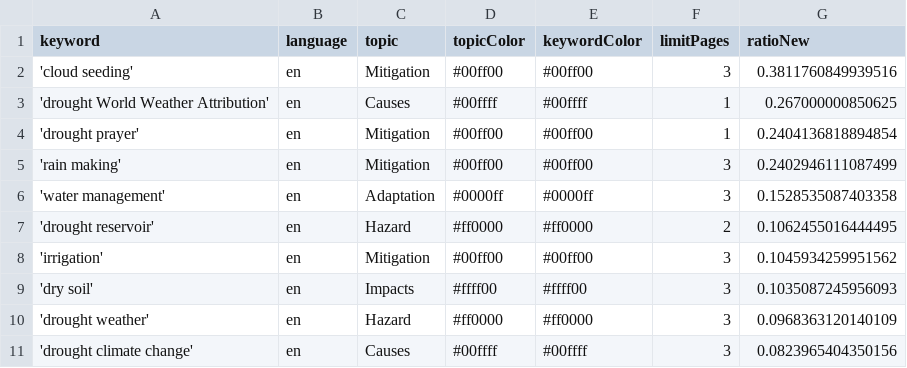
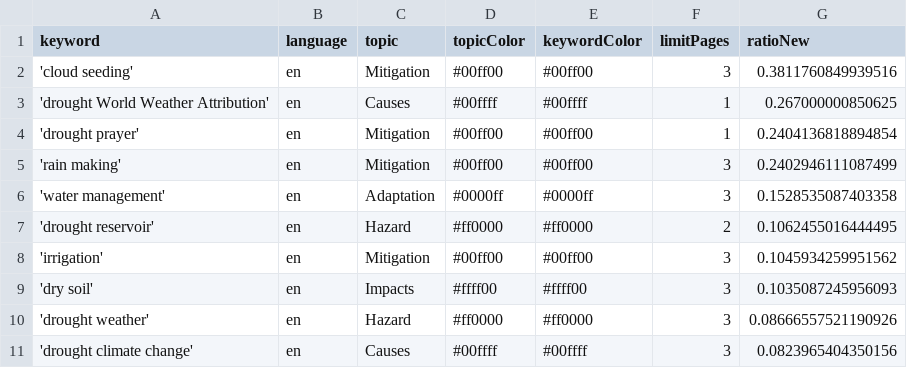
Before and after one commit to hb219-news/droughtIsComing, a CSV file: keywords.csv, drawn as a sheet.

Commit message:
Commit from GitHub Actions (harvest:0.0)

```diff
--- a/keywords.csv
+++ b/keywords.csv
@@ -9,3 +9,3 @@ keyword,language,topic,topicColor,keywordColor,limitPages,ratioNew
 'dry soil',en,Impacts,#ffff00,#ffff00,3,0.1035087245956093
-'drought weather',en,Hazard,#ff0000,#ff0000,3,0.0968363120140109
+'drought weather',en,Hazard,#ff0000,#ff0000,3,0.08666557521190926
 'drought climate change',en,Causes,#00ffff,#00ffff,3,0.0823965404350156
```
